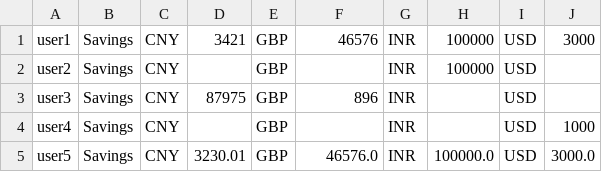
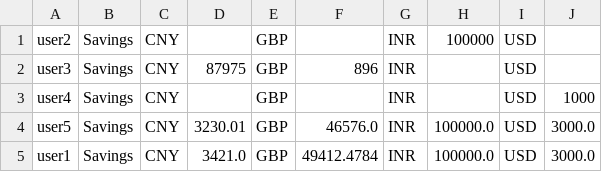
Before and after one commit to R1cardoo/bank_final_project, a CSV file: bankATM/out/production/bankATM/csvfiles/savingAccount.csv, drawn as a sheet; removed rows and columns are numbered as before the commit, all else as after; the diff names each change by its address in the sheet, - before the commit and + after, or states it on an @@ line.

```diff
--- a/bankATM/out/production/bankATM/csvfiles/savingAccount.csv
+++ b/bankATM/out/production/bankATM/csvfiles/savingAccount.csv
-row 1: user1 | Savings | CNY | 3421 | GBP | 46576 | INR | 100000 | USD | 3000
+row 5: user1 | Savings | CNY | 3421.0 | GBP | 49412.4784 | INR | 100000.0 | USD | 3000.0
```
Also changed, not shown: bankATM/src/csvfiles/checkingAccount.csv, bankATM/src/csvfiles/savingAccount.csv, 2 other files.
